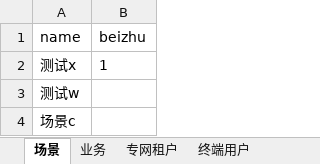
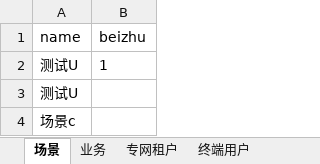
Before and after one commit to manito-666/Unittest_UItest, an Excel workbook: util/data.xlsx, sheet 场景, drawn as a sheet; values as stored, in another font and other column widths than the file's, no borders; the diff names each change by its address in the sheet, - before the commit and + after, or states it on an @@ line.

Commit message:
测试数据

```diff
--- a/util/data.xlsx (sheet 场景)
+++ b/util/data.xlsx (sheet 场景)
-A2 (name): 测试x
+A2 (name): 测试U
-A3 (name): 测试w
+A3 (name): 测试U
```
